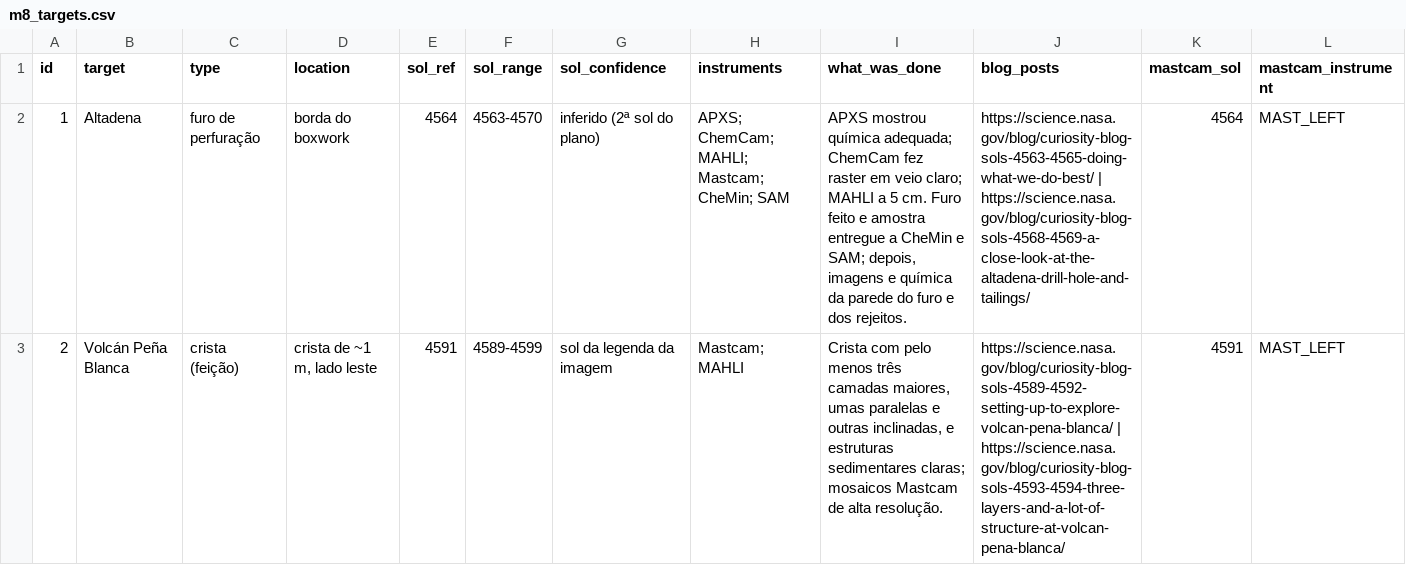
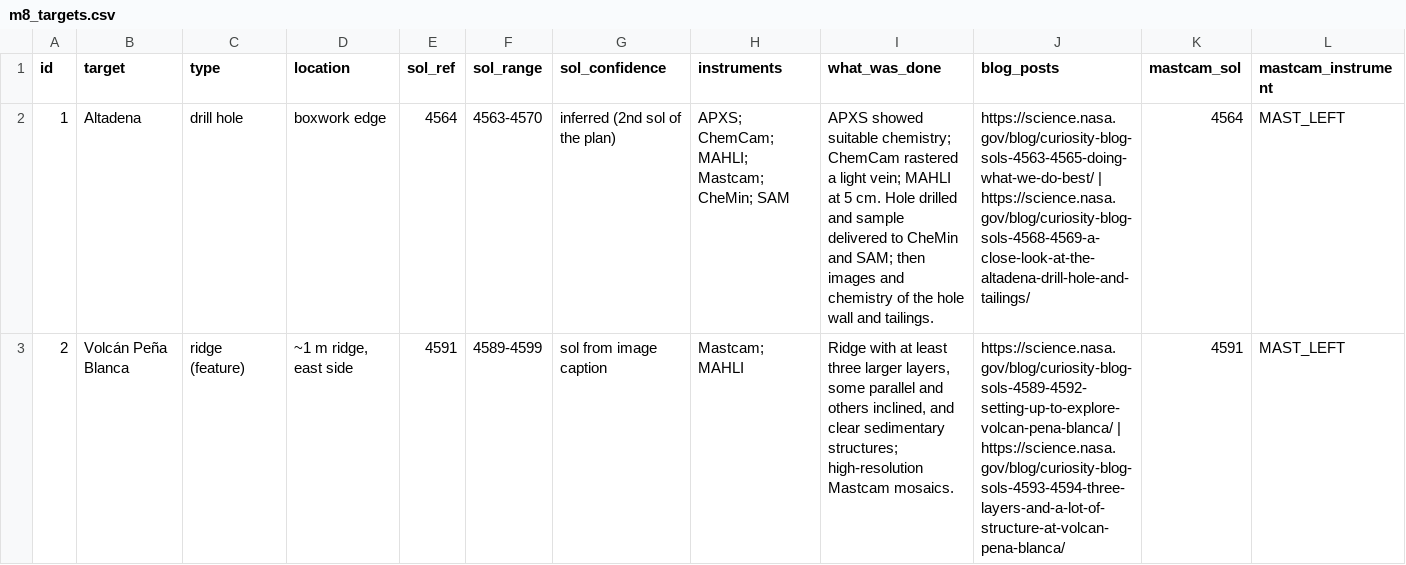
Before and after one commit to ingridesouza/nasa-space-apps-challenge, a CSV file: data-pipeline/f03/data/m8_targets.csv, drawn as a sheet; only a part is shown; the diff covers the shown part only; the diff names each change by its address in the sheet, - before the commit and + after, or states it on an @@ line.

```diff
--- a/data-pipeline/f03/data/m8_targets.csv
+++ b/data-pipeline/f03/data/m8_targets.csv
-C2 (type): furo de perfuração
+C2 (type): drill hole
-D2 (location): borda do boxwork
+D2 (location): boxwork edge
-G2 (sol_confidence): inferido (2ª sol do plano)
+G2 (sol_confidence): inferred (2nd sol of the plan)
-I2 (what_was_done): APXS mostrou química adequada; ChemCam fez raster em veio claro; MAHLI a 5 cm. Furo feito e amostra entregue a CheMin e SAM; depois, imagens e química da parede do furo e dos rejeitos.
+I2 (what_was_done): APXS showed suitable chemistry; ChemCam rastered a light vein; MAHLI at 5 cm. Hole drilled and sample delivered to CheMin and SAM; then images and chemistry of the hole wall and tailings.
-C3 (type): crista (feição)
+C3 (type): ridge (feature)
-D3 (location): crista de ~1 m, lado leste
+D3 (location): ~1 m ridge, east side
-G3 (sol_confidence): sol da legenda da imagem
+G3 (sol_confidence): sol from image caption
-I3 (what_was_done): Crista com pelo menos três camadas maiores, umas paralelas e outras inclinadas, e estruturas sedimentares claras; mosaicos Mastcam de alta resolução.
+I3 (what_was_done): Ridge with at least three larger layers, some parallel and others inclined, and clear sedimentary structures; high-resolution Mastcam mosaics.
```
Also changed, not shown: 38 edited cells elsewhere in this file, 3 other files.
